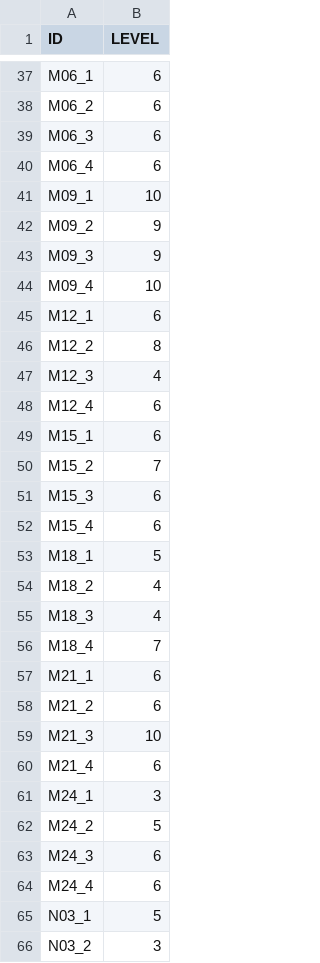
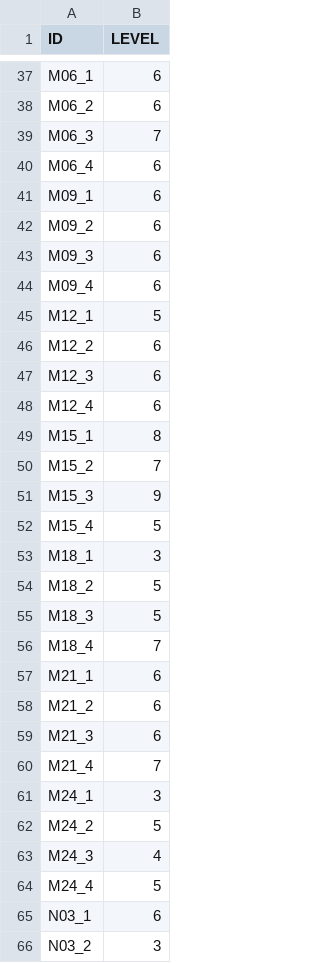
Before and after one commit to adam1214/DL_Final, a CSV file: output/RF/RF_upsample1.csv, drawn as a sheet; only a part is shown, gaps mark what is left out; the diff covers the shown part only.

```diff
--- a/output/RF/RF_upsample1.csv
+++ b/output/RF/RF_upsample1.csv
@@ -38,19 +38,19 @@ M06_1,6
 M06_2,6
-M06_3,6
+M06_3,7
 M06_4,6
-M09_1,10
-M09_2,9
-M09_3,9
-M09_4,10
-M12_1,6
-M12_2,8
-M12_3,4
+M09_1,6
+M09_2,6
+M09_3,6
+M09_4,6
+M12_1,5
+M12_2,6
+M12_3,6
 M12_4,6
-M15_1,6
+M15_1,8
 M15_2,7
-M15_3,6
-M15_4,6
-M18_1,5
-M18_2,4
-M18_3,4
+M15_3,9
+M15_4,5
+M18_1,3
+M18_2,5
+M18_3,5
 M18_4,7
@@ -58,9 +58,9 @@ M21_1,6
 M21_2,6
-M21_3,10
-M21_4,6
+M21_3,6
+M21_4,7
 M24_1,3
 M24_2,5
-M24_3,6
-M24_4,6
-N03_1,5
+M24_3,4
+M24_4,5
+N03_1,6
 N03_2,3
```
Also changed, not shown: 65 edited cells elsewhere in this file, 6 other files.
